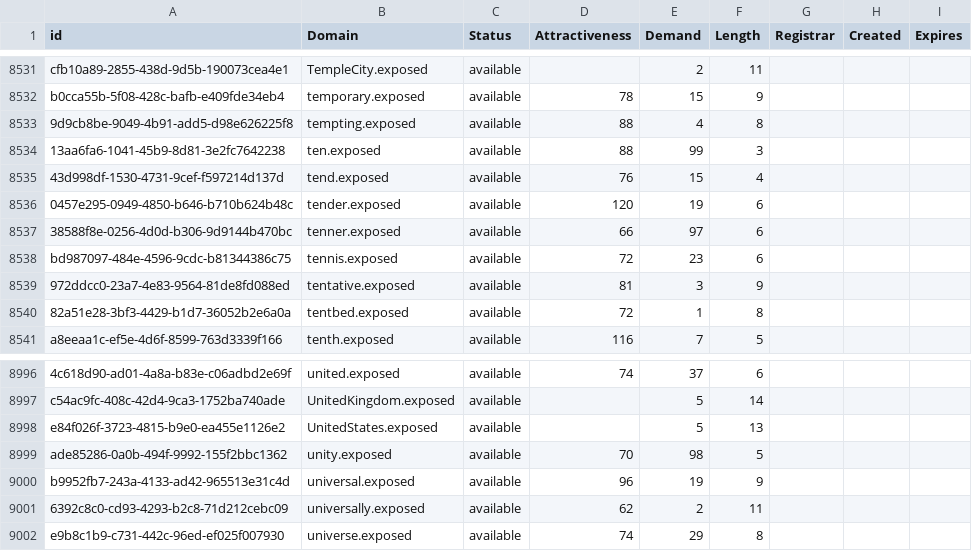
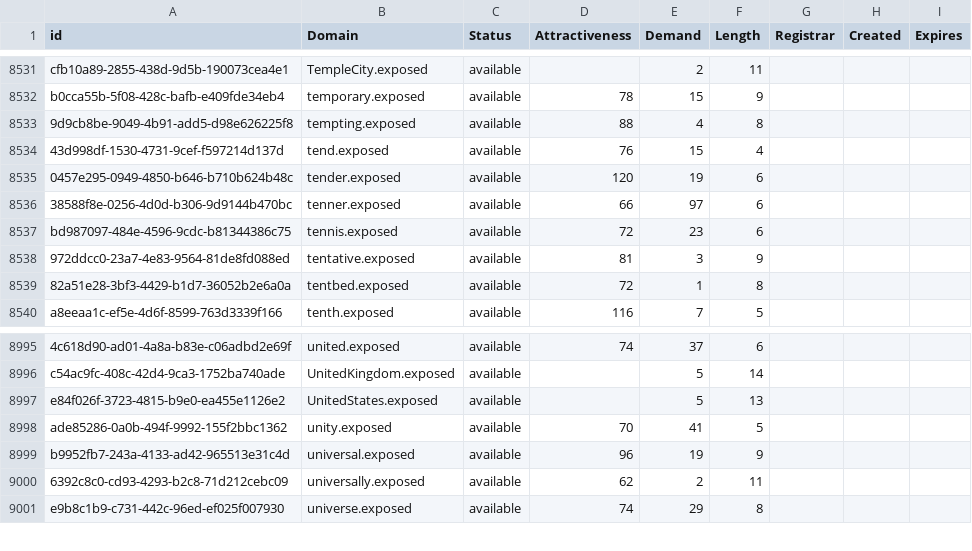
Before and after one commit to UniqueDomains/exposed-oneword-domains, a CSV file: exposed.csv, drawn as a sheet; only a part is shown, gaps mark what is left out.

Commit message:
Domains update

```diff
--- a/exposed.csv
+++ b/exposed.csv
@@ -8533,3 +8533,2 @@ b0cca55b-5f08-428c-bafb-e409fde34eb4,temporary.exposed,available,78,15,9,,,
 9d9cb8be-9049-4b91-add5-d98e626225f8,tempting.exposed,available,88,4,8,,,
-13aa6fa6-1041-45b9-8d81-3e2fc7642238,ten.exposed,available,88,99,3,,,
 43d998df-1530-4731-9cef-f597214d137d,tend.exposed,available,76,15,4,,,
@@ -8998,3 +8997,3 @@ c54ac9fc-408c-42d4-9ca3-1752ba740ade,UnitedKingdom.exposed,available,,5,14,,,
 e84f026f-3723-4815-b9e0-ea455e1126e2,UnitedStates.exposed,available,,5,13,,,
-ade85286-0a0b-494f-9992-155f2bbc1362,unity.exposed,available,70,98,5,,,
+ade85286-0a0b-494f-9992-155f2bbc1362,unity.exposed,available,70,41,5,,,
 b9952fb7-243a-4133-ad42-965513e31c4d,universal.exposed,available,96,19,9,,,
```
Also changed, not shown: 2 other files.
